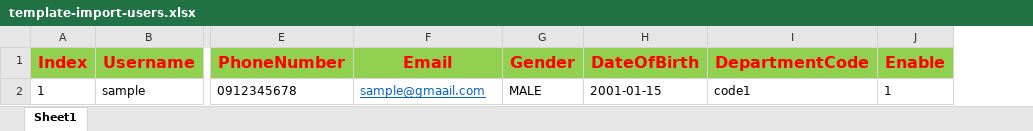
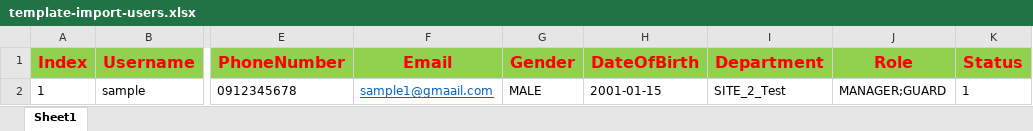
Before and after one commit to SEP490G24/vms-server, an Excel workbook: src/main/resources/template/template-import-users.xlsx, sheet Sheet1, drawn as a sheet; only a part is shown, gaps mark what is left out; values as stored, in another font and other column widths than the file's, no borders; removed rows and columns are numbered as before the commit, all else as after; the diff names each change by its address in the sheet, - before the commit and + after, or states it on an @@ line.

Commit message:
[UPDATE] import user

```diff
--- a/src/main/resources/template/template-import-users.xlsx (sheet Sheet1)
+++ b/src/main/resources/template/template-import-users.xlsx (sheet Sheet1)
-column I (DepartmentCode), row 2: code1
+column I (Department), row 2: SITE_2_Test
+column J (Role), row 2: MANAGER;GUARD
-K1: Enable
+K1: Status
-F2 (Email): sample@gmaail.com
+F2 (Email): sample1@gmaail.com
```
Also changed, not shown: 7 other files.
